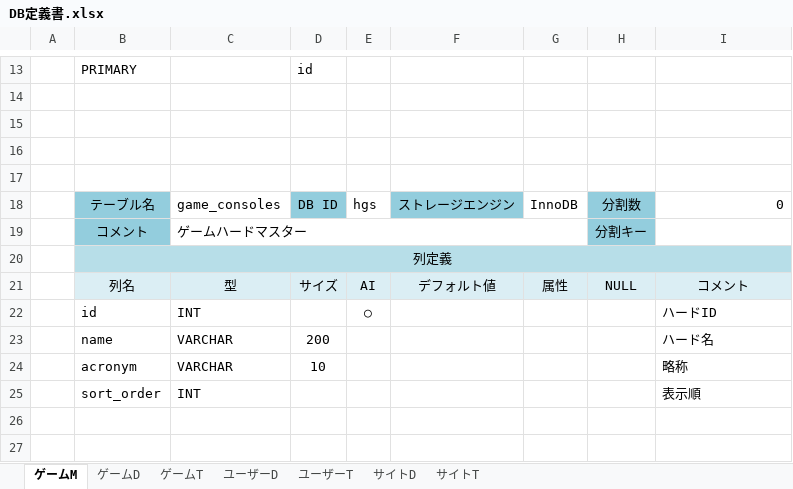
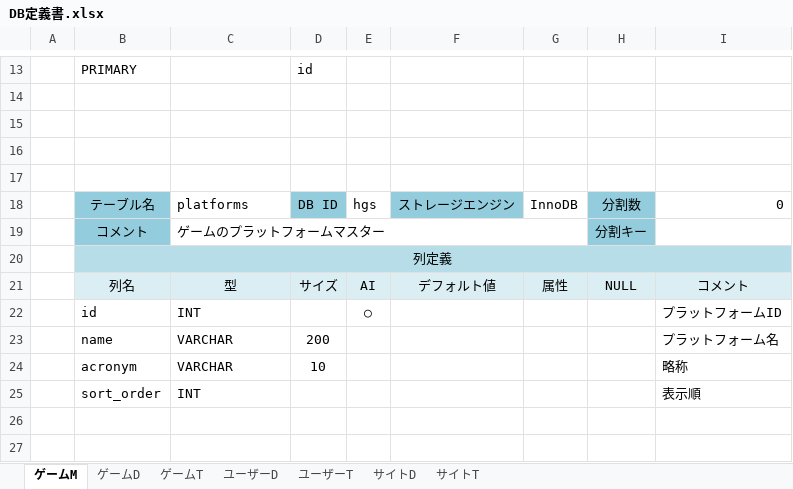
Before and after one commit to hucklefriend/hgs3, an Excel workbook: documents/database/DB定義書.xlsx, sheet ゲームM, drawn as a sheet; only a part is shown, gaps mark what is left out; values as stored, in another font and other column widths than the file's, no borders; the diff names each change by its address in the sheet, - before the commit and + after, or states it on an @@ line.

```diff
--- a/documents/database/DB定義書.xlsx (sheet ゲームM)
+++ b/documents/database/DB定義書.xlsx (sheet ゲームM)
-C18: game_consoles
+C18: platforms
-C19: ゲームハードマスター
+C19: ゲームのプラットフォームマスター
-I22: ハードID
+I22: プラットフォームID
-I23: ハード名
+I23: プラットフォーム名
```
Also changed, not shown: 2 other files.
